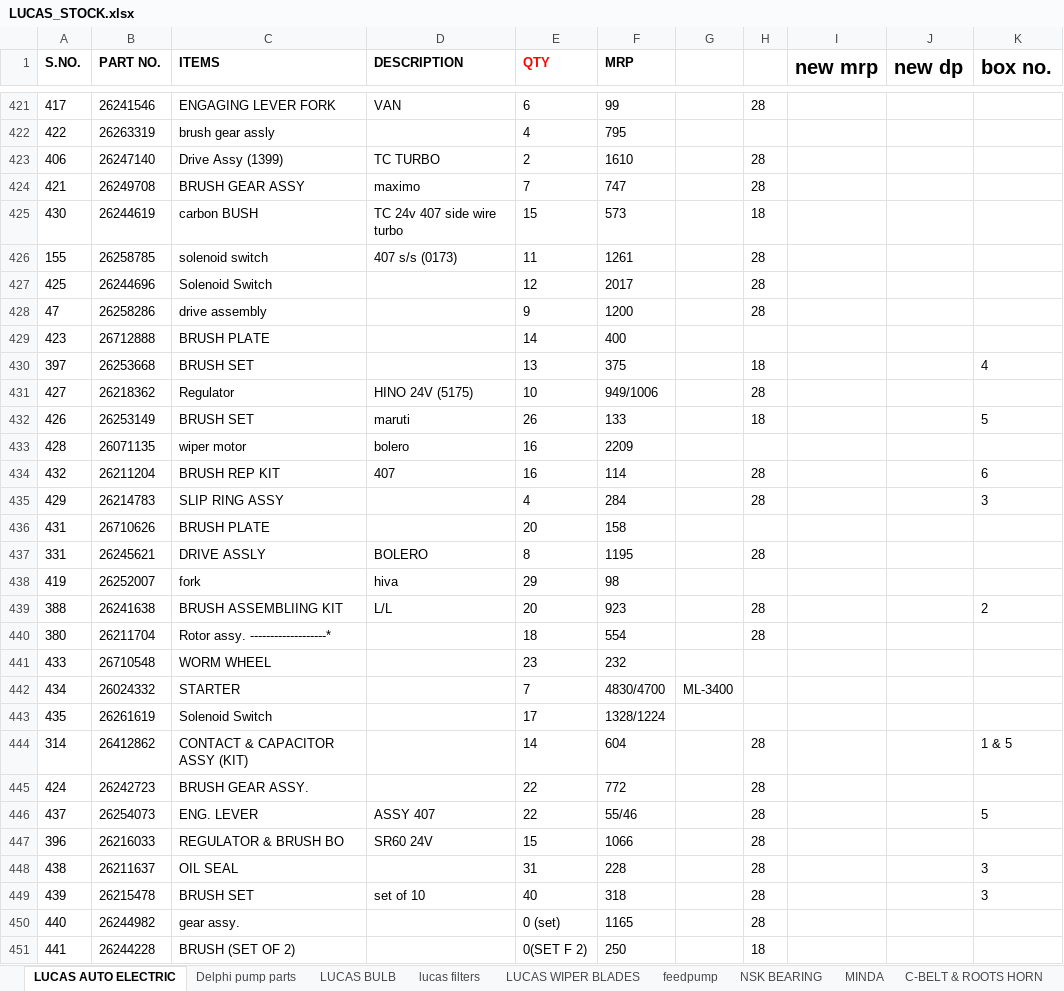
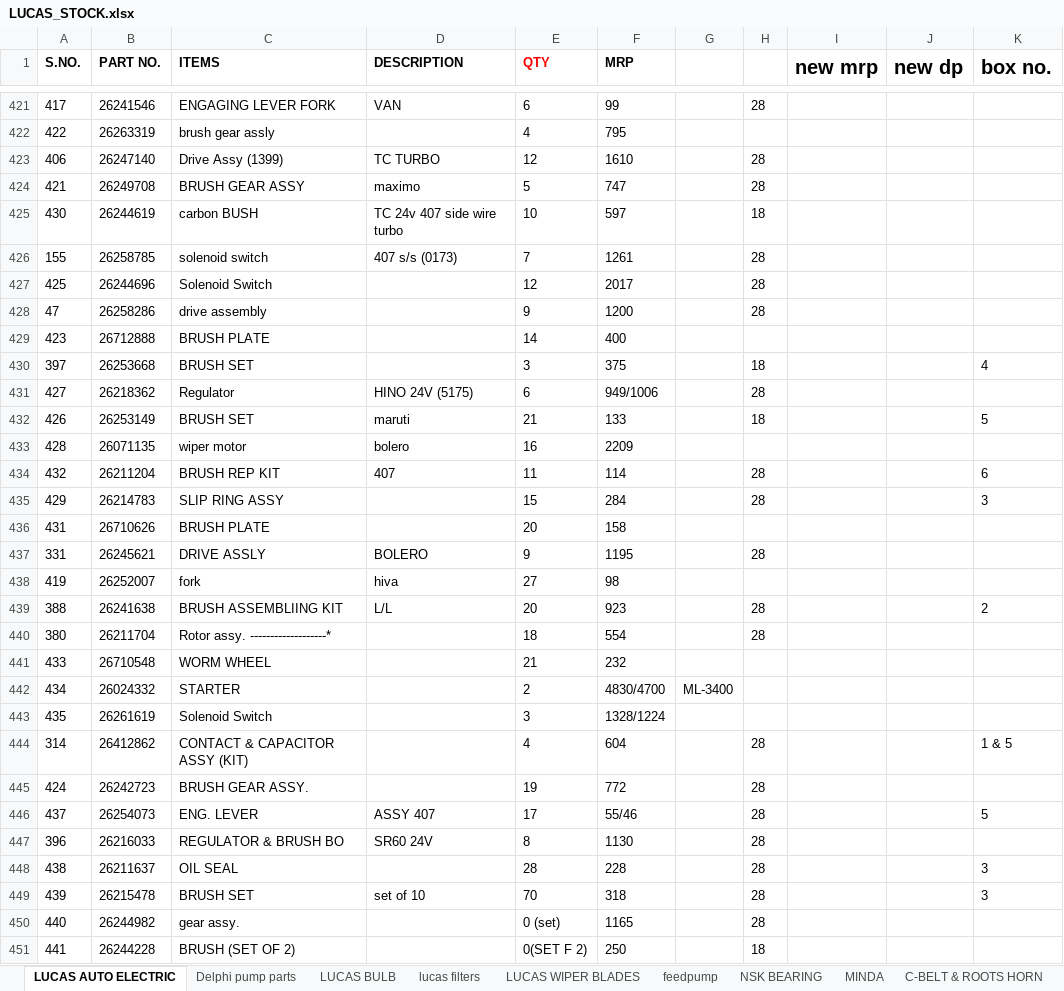
Before and after one commit to piyushh-ai/Update-Stock, an Excel workbook: backend/public/LUCAS_STOCK.xlsx, sheet LUCAS AUTO ELECTRIC, drawn as a sheet; only a part is shown, gaps mark what is left out; values as stored, in another font and other column widths than the file's, no borders; conditional formats not drawn; the diff covers the shown part only; the diff names each change by its address in the sheet, - before the commit and + after, or states it on an @@ line.

Commit message:
Update stock files: replace BOSCH_STOCK1.xlsx and LUCAS_STOCK.xlsx with new versions

```diff
--- a/backend/public/LUCAS_STOCK.xlsx (sheet LUCAS AUTO ELECTRIC)
+++ b/backend/public/LUCAS_STOCK.xlsx (sheet LUCAS AUTO ELECTRIC)
-E423 (QTY): 2
+E423 (QTY): 12
-E424 (QTY): 7
+E424 (QTY): 5
-E425 (QTY): 15
+E425 (QTY): 10
-F425 (MRP): 573
+F425 (MRP): 597
-E426 (QTY): 11
+E426 (QTY): 7
-E430 (QTY): 13
+E430 (QTY): 3
-E431 (QTY): 10
+E431 (QTY): 6
-E432 (QTY): 26
+E432 (QTY): 21
-E434 (QTY): 16
+E434 (QTY): 11
-E435 (QTY): 4
+E435 (QTY): 15
-E437 (QTY): 8
+E437 (QTY): 9
-E438 (QTY): 29
+E438 (QTY): 27
-E441 (QTY): 23
+E441 (QTY): 21
-E442 (QTY): 7
+E442 (QTY): 2
-E443 (QTY): 17
+E443 (QTY): 3
-E444 (QTY): 14
+E444 (QTY): 4
-E445 (QTY): 22
+E445 (QTY): 19
-E446 (QTY): 22
+E446 (QTY): 17
-E447 (QTY): 15
+E447 (QTY): 8
-F447 (MRP): 1066
+F447 (MRP): 1130
-E448 (QTY): 31
+E448 (QTY): 28
-E449 (QTY): 40
+E449 (QTY): 70
```
Also changed, not shown: 1 added row and 103 edited cells elsewhere in this sheet, sheet NBC, sheet RMP BEARING, sheet ASCOT, sheet AUTOLEK FILTERS, sheet AUTOLEK, sheet NBC GREASE, 9 more sheets, backend/public/BOSCH_STOCK1.xlsx.
